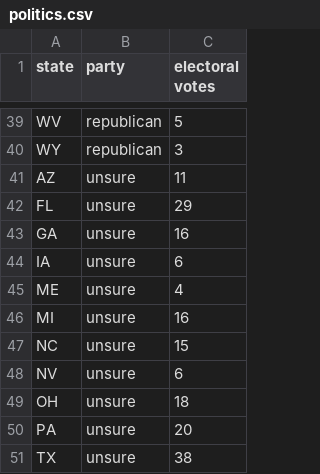
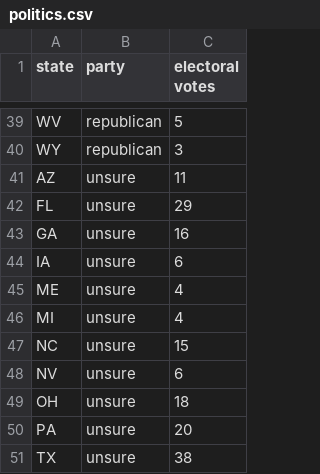
Before and after one commit to gracedai23/learn-pa, a CSV file: politics.csv, drawn as a sheet; only a part is shown, gaps mark what is left out.

Commit message:
Update politics.csv

```diff
--- a/politics.csv
+++ b/politics.csv
@@ -45,3 +45,3 @@ IA,unsure,6
 ME,unsure,4
-MI,unsure,16
+MI,unsure,4
 NC,unsure,15
```
